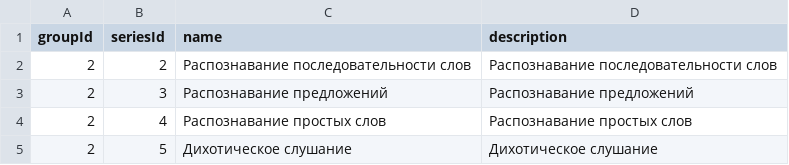
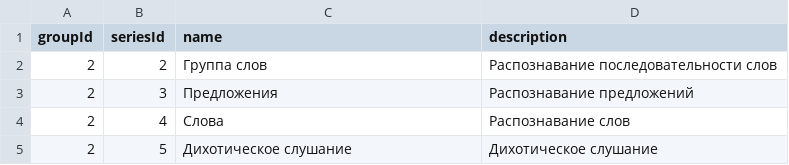
Before and after one commit to Brain-up/brn, a CSV file: src/main/resources/initFiles/series.csv, drawn as a sheet.

Commit message:
EPMLABSBRN-416 del 1 series

```diff
--- a/src/main/resources/initFiles/series.csv
+++ b/src/main/resources/initFiles/series.csv
@@ -1,5 +1,5 @@
 groupId, seriesId, name, description
-2, 2, Распознавание последовательности слов, Распознавание последовательности слов
-2, 3, Распознавание предложений, Распознавание предложений
-2, 4, Распознавание простых слов, Распознавание простых слов
+2, 2, Группа слов, Распознавание последовательности слов
+2, 3, Предложения, Распознавание предложений
+2, 4, Слова, Распознавание слов
 2, 5, Дихотическое слушание, Дихотическое слушание
```
